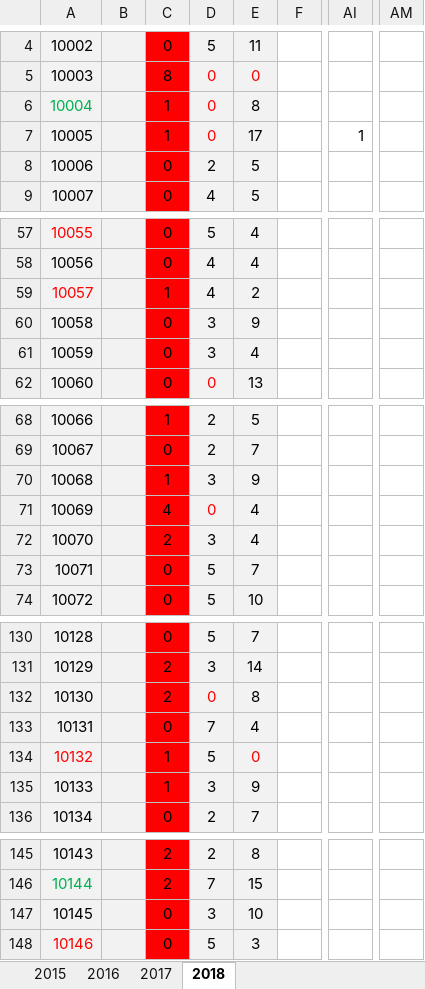
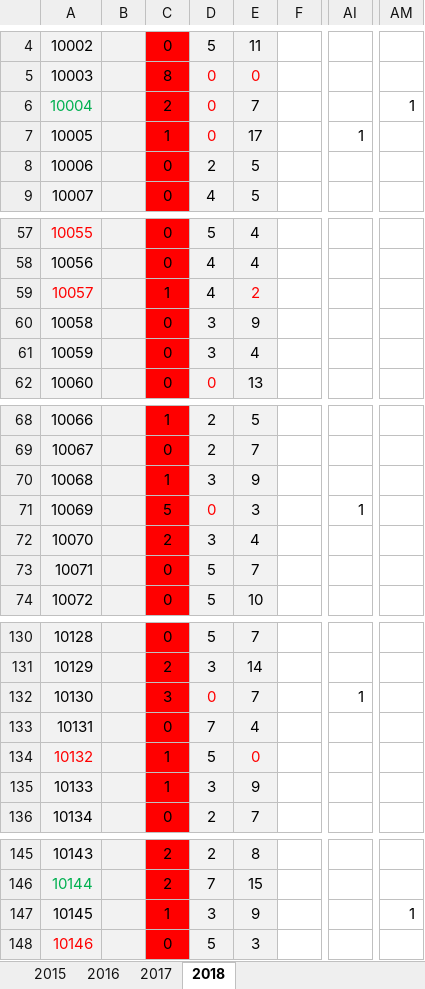
Before and after one commit to nicknakov/NstoreOnline, an Excel workbook: Clips_Inventory_16.xlsx, sheet 2018, drawn as a sheet; only a part is shown, gaps mark what is left out; values as stored, in another font and other column widths than the file's, no borders; the diff covers the shown part only; the diff names each change by its address in the sheet, - before the commit and + after, or states it on an @@ line.

```diff
--- a/Clips_Inventory_16.xlsx (sheet 2018)
+++ b/Clips_Inventory_16.xlsx (sheet 2018)
-C6: 1
+C6: 2
-E6: 8
+E6: 7
-AM6: (empty)
+AM6: 1
-E59 text colour: black
+E59 text colour: #FF0000
-C71: 4
+C71: 5
-E71: 4
+E71: 3
-AI71: (empty)
+AI71: 1
-C132: 2
+C132: 3
-E132: 8
+E132: 7
-AI132: (empty)
+AI132: 1
-C147: 0
+C147: 1
-E147: 10
+E147: 9
-AM147: (empty)
+AM147: 1
```
Also changed, not shown: 27 edited cells and cell formats elsewhere in this sheet.
